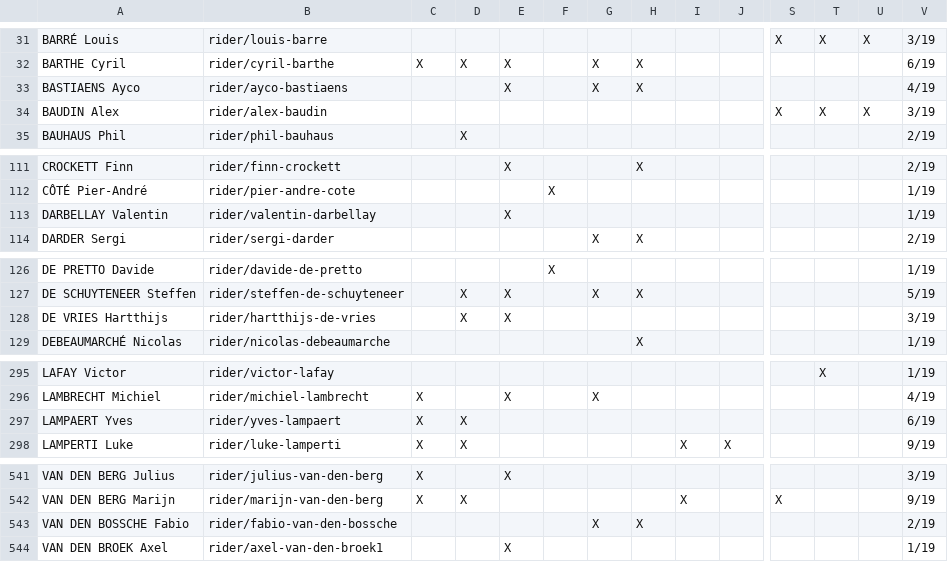
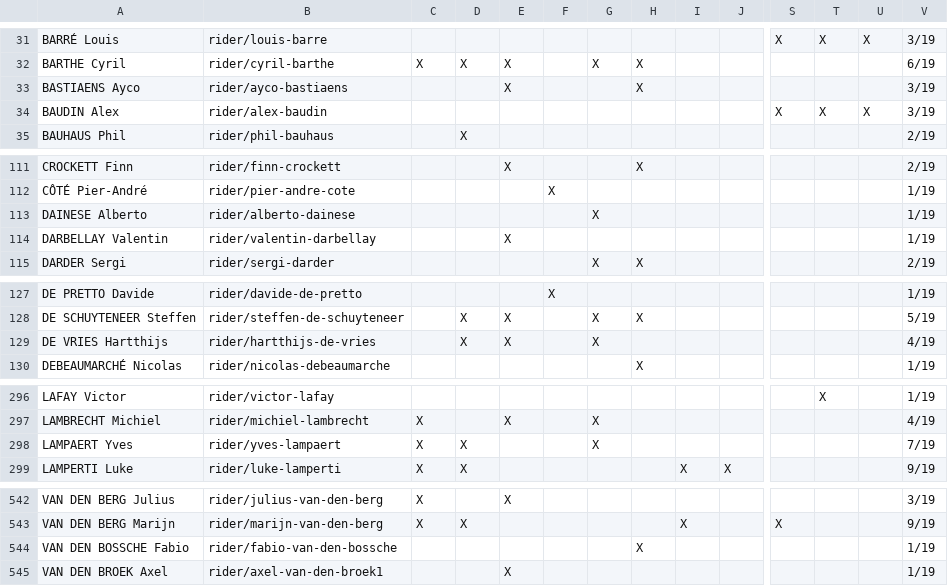
Before and after one commit to nigellindemann-dev/wm26, a CSV file: output/startlist_matrix.csv, drawn as a sheet; only a part is shown, gaps mark what is left out; addresses are those after the commit; rows hold the shown columns only; the diff covers the shown part only; the diff names each change by its address in the sheet, - before the commit and + after, or states it on an @@ line.

```diff
--- a/output/startlist_matrix.csv
+++ b/output/startlist_matrix.csv
-G33: X
+G33: (empty)
-V33: 4/19
+V33: 3/19
+row 113: DAINESE Alberto | rider/alberto-dainese |  |  |  |  | X |  |  |  |  |  |  | 1/19
-G129: (empty)
+G129: X
-V129: 3/19
+V129: 4/19
-G298: (empty)
+G298: X
-V298: 6/19
+V298: 7/19
-G544: X
+G544: (empty)
-V544: 2/19
+V544: 1/19
```
Also changed, not shown: 2 edited cells elsewhere in this file, output/startlist_changes.csv, 2 other files.
